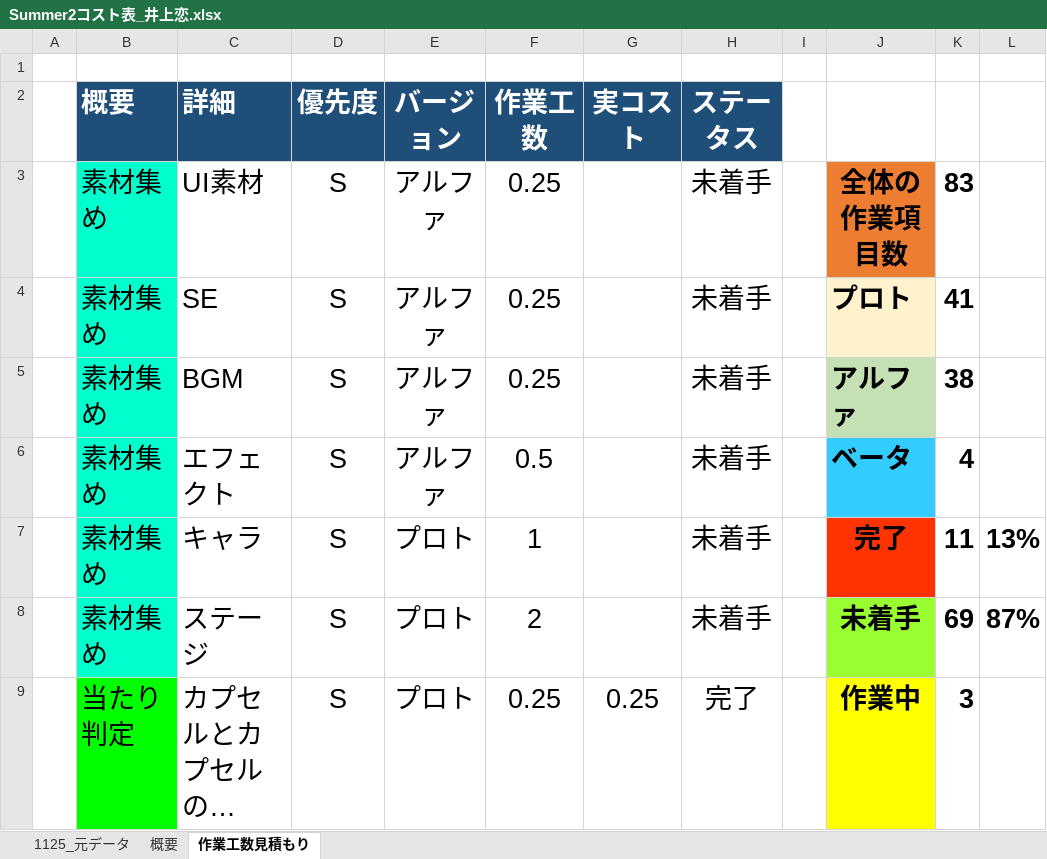
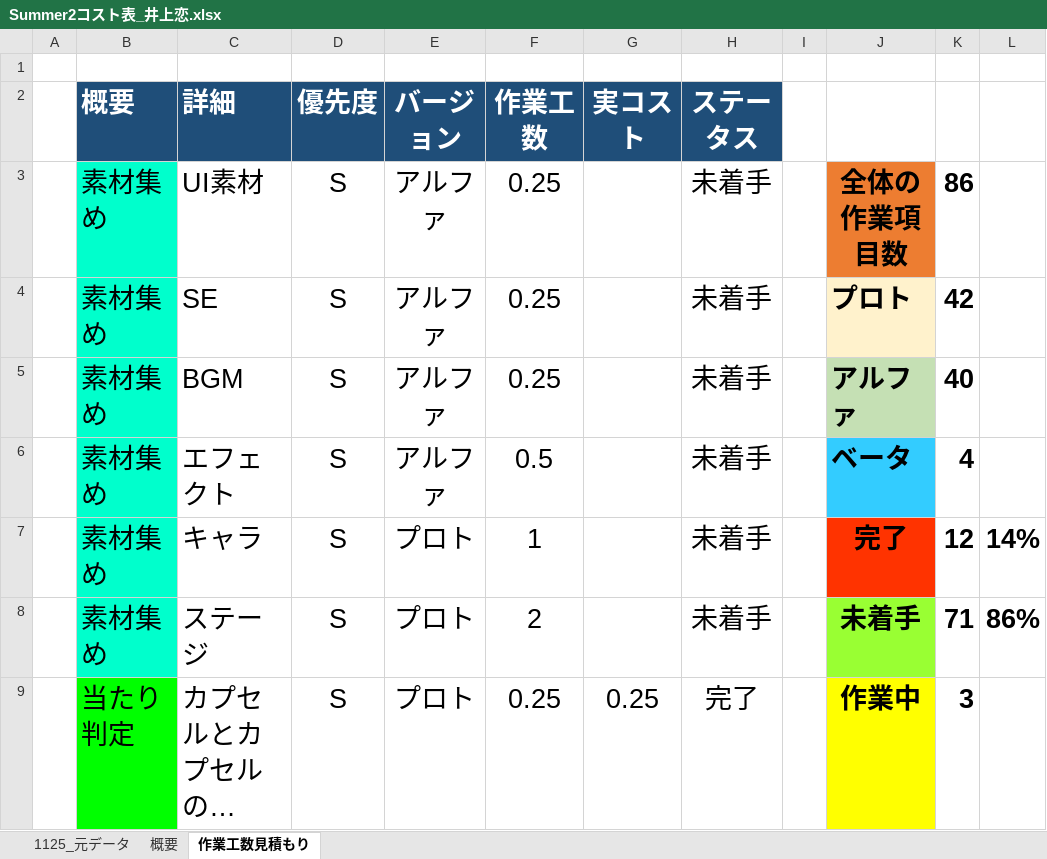
Before and after one commit to lovecap7/Summer2, an Excel workbook: Summer2コスト表_井上恋.xlsx, sheet 作業工数見積もり, drawn as a sheet; only a part is shown; long unchanged cells end in …; values as stored, in another font and other column widths than the file's, no borders; the diff covers the shown part only; the diff names each change by its address in the sheet, - before the commit and + after, or states it on an @@ line.

```diff
--- a/Summer2コスト表_井上恋.xlsx (sheet 作業工数見積もり)
+++ b/Summer2コスト表_井上恋.xlsx (sheet 作業工数見積もり)
-K3: 83
+K3: 86
-K4: 41
+K4: 42
-K5: 38
+K5: 40
-K7: 11
+K7: 12
-L7: 13%
+L7: 14%
-K8: 69
+K8: 71
-L8: 87%
+L8: 86%
```
Also changed, not shown: 7 added rows, 4 removed rows and 16 edited cells elsewhere in this sheet, sheet 概要, sheet 1125_元データ, formulas that keep their value.
